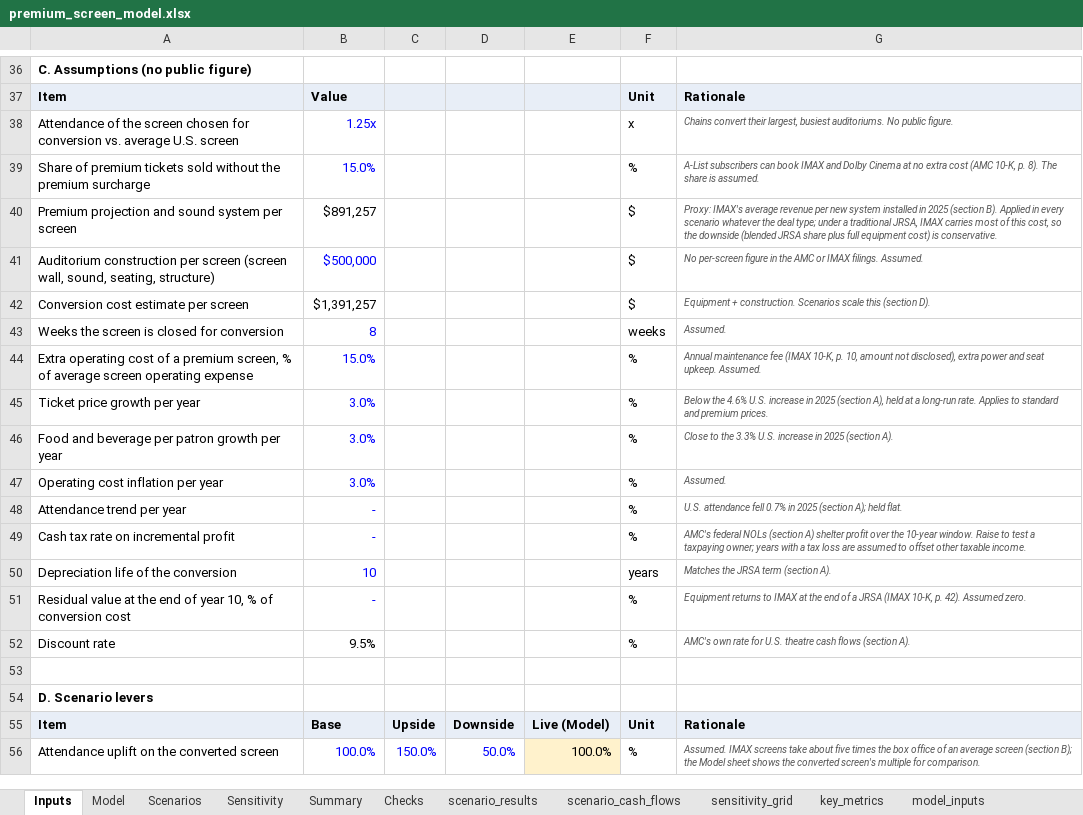
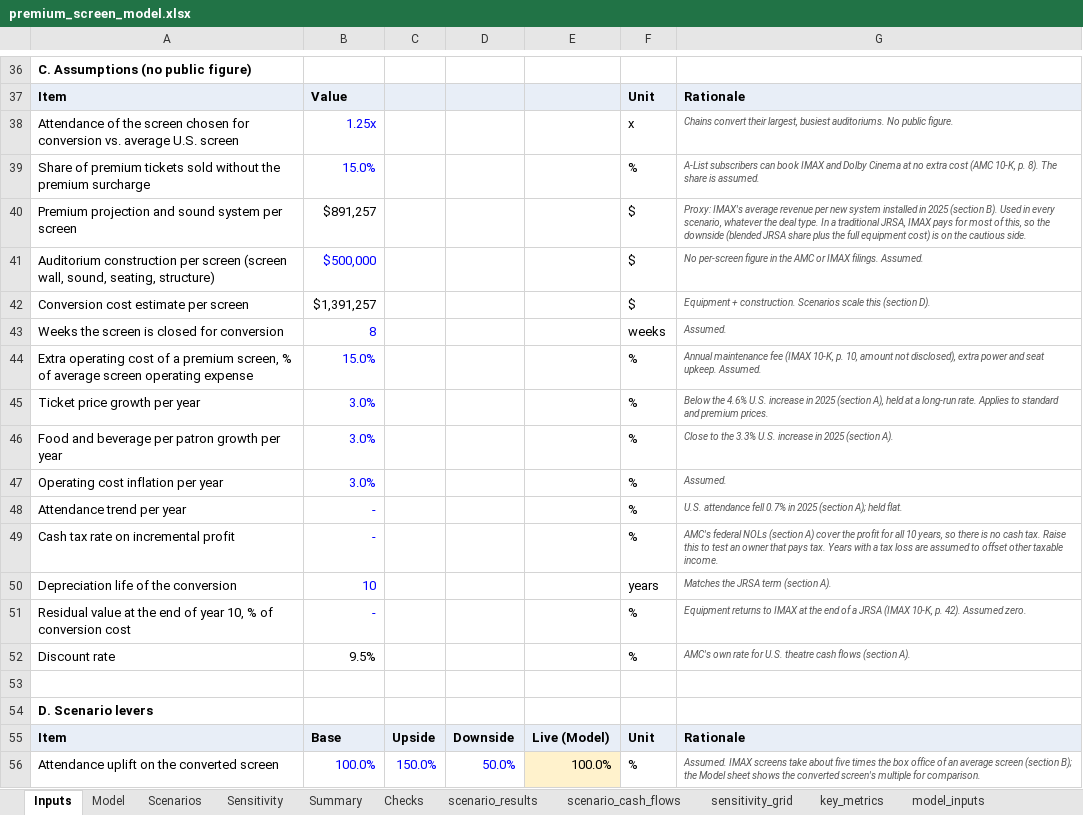
Before and after one commit to Saathvik007/premium-screen-investment-model, an Excel workbook: deliverables/premium_screen_model.xlsx, sheet Inputs, drawn as a sheet; only a part is shown, gaps mark what is left out; values as stored, in another font and other column widths than the file's, no borders; the diff names each change by its address in the sheet, - before the commit and + after, or states it on an @@ line.

```diff
--- a/deliverables/premium_screen_model.xlsx (sheet Inputs)
+++ b/deliverables/premium_screen_model.xlsx (sheet Inputs)
-G40: …(section B). Applied in every scenario whatever the deal type; under a traditional JRSA, IMAX carries most of this cost, so the downside (blended JRSA share plus full equipment cost) is conservative.
+G40: …(section B). Used in every scenario, whatever the deal type. In a traditional JRSA, IMAX pays for most of this, so the downside (blended JRSA share plus the full equipment cost) is on the cautious side.
-G49: …(section A) shelter profit over the 10-year window. Raise to test a taxpaying owner; years with a…
+G49: …(section A) cover the profit for all 10 years, so there is no cash tax. Raise this to test an owner that pays tax. Years with a…
```
Also changed, not shown: sheet Summary, sheet model_inputs, charts or pictures, 2 other files.
